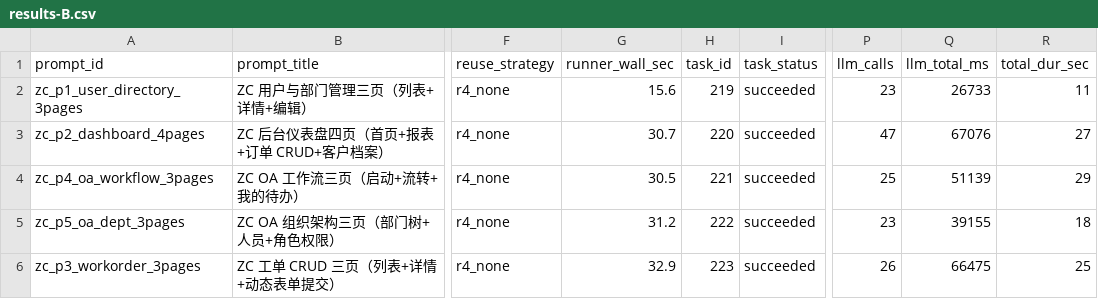
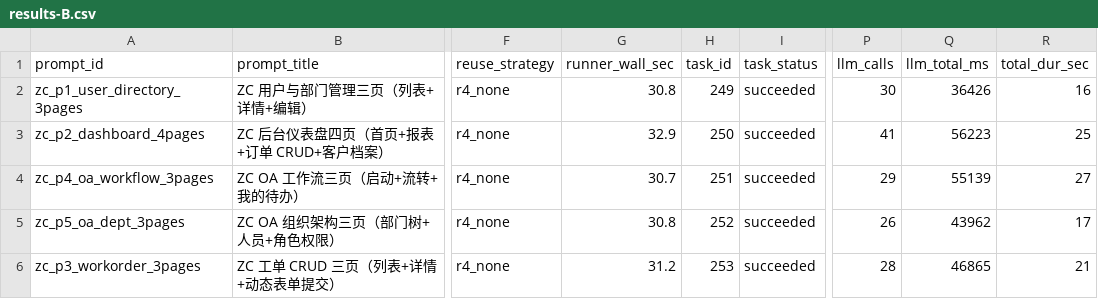
Before and after one commit to XinNuoJinZhi/amis-ai, a CSV file: eval/1.4-w2/results-B.csv, drawn as a sheet; only a part is shown, gaps mark what is left out; the diff names each change by its address in the sheet, - before the commit and + after, or states it on an @@ line.

```diff
--- a/eval/1.4-w2/results-B.csv
+++ b/eval/1.4-w2/results-B.csv
-G2 (runner_wall_sec): 15.6
+G2 (runner_wall_sec): 30.8
-H2 (task_id): 219
+H2 (task_id): 249
-P2 (llm_calls): 23
+P2 (llm_calls): 30
-Q2 (llm_total_ms): 26733
+Q2 (llm_total_ms): 36426
-R2 (total_dur_sec): 11
+R2 (total_dur_sec): 16
-G3 (runner_wall_sec): 30.7
+G3 (runner_wall_sec): 32.9
-H3 (task_id): 220
+H3 (task_id): 250
-P3 (llm_calls): 47
+P3 (llm_calls): 41
-Q3 (llm_total_ms): 67076
+Q3 (llm_total_ms): 56223
-R3 (total_dur_sec): 27
+R3 (total_dur_sec): 25
-G4 (runner_wall_sec): 30.5
+G4 (runner_wall_sec): 30.7
-H4 (task_id): 221
+H4 (task_id): 251
-P4 (llm_calls): 25
+P4 (llm_calls): 29
-Q4 (llm_total_ms): 51139
+Q4 (llm_total_ms): 55139
-R4 (total_dur_sec): 29
+R4 (total_dur_sec): 27
-G5 (runner_wall_sec): 31.2
+G5 (runner_wall_sec): 30.8
-H5 (task_id): 222
+H5 (task_id): 252
-P5 (llm_calls): 23
+P5 (llm_calls): 26
-Q5 (llm_total_ms): 39155
+Q5 (llm_total_ms): 43962
-R5 (total_dur_sec): 18
+R5 (total_dur_sec): 17
-G6 (runner_wall_sec): 32.9
+G6 (runner_wall_sec): 31.2
-H6 (task_id): 223
+H6 (task_id): 253
-P6 (llm_calls): 26
+P6 (llm_calls): 28
-Q6 (llm_total_ms): 66475
+Q6 (llm_total_ms): 46865
-R6 (total_dur_sec): 25
+R6 (total_dur_sec): 21
```
Also changed, not shown: eval/1.4-w2/results-A.csv, eval/1.4-w2/results-C.csv, 9 other files.
